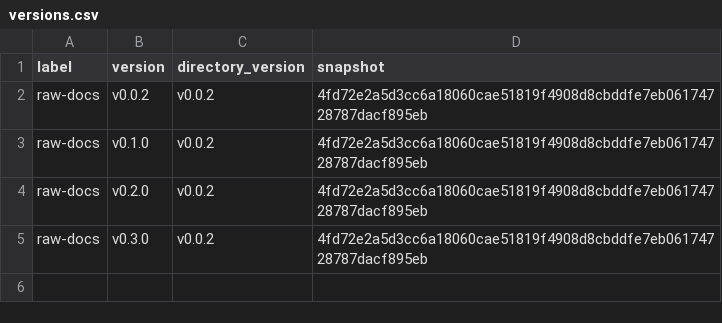
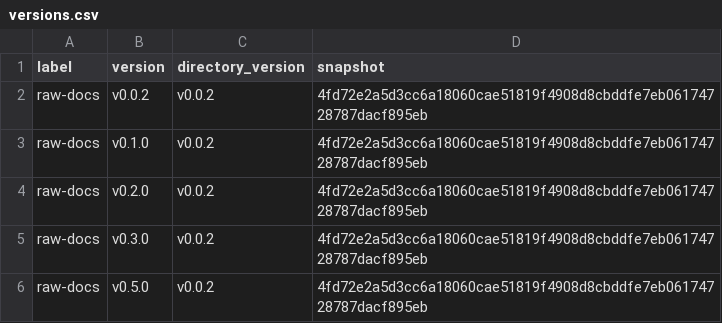
Before and after one commit to MiguelRodo/comp-upskilling, a CSV file: .projr/manifests/raw-docs/versions.csv, drawn as a sheet.

```diff
--- a/.projr/manifests/raw-docs/versions.csv
+++ b/.projr/manifests/raw-docs/versions.csv
@@ -5 +5,2 @@
 "raw-docs","v0.3.0","v0.0.2","4fd72e2a5d3cc6a18060cae51819f4908d8cbddfe7eb06174728787dacf895eb"
+"raw-docs","v0.5.0","v0.0.2","4fd72e2a5d3cc6a18060cae51819f4908d8cbddfe7eb06174728787dacf895eb"
```
Also changed, not shown: .projr/manifests/docs/versions.csv, .projr/manifests/output/versions.csv, 7 other files.
